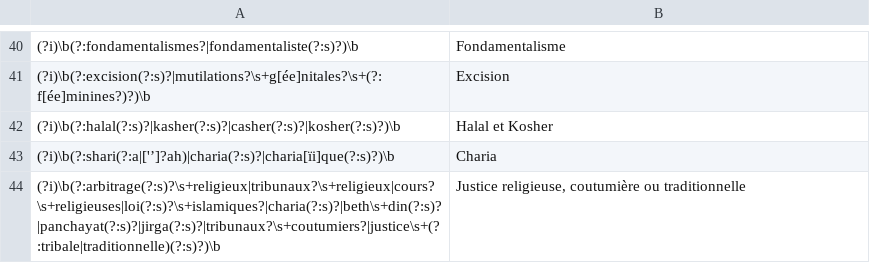
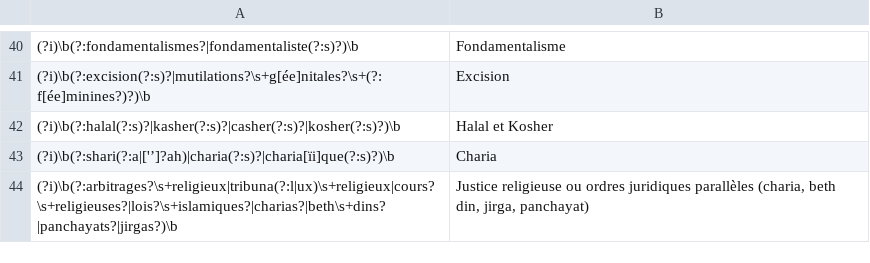
Before and after one commit to Laurempirique/nativism-canada-lexical-dictionaries, a CSV file: nativism_dict_FR_regex.csv, drawn as a sheet; only a part is shown, gaps mark what is left out; removed rows and columns are numbered as before the commit, all else as after; the diff names each change by its address in the sheet, - before the commit and + after, or states it on an @@ line.

Commit message:
FR : justice religieuse, retrait des termes de justice autochtone, correction de tribunal et cour au singulier

```diff
--- a/nativism_dict_FR_regex.csv
+++ b/nativism_dict_FR_regex.csv
-row 44: (?i)\b(?:arbitrage(?:s)?\s+religieux|tribunaux?\s+religieux|cours?\s+religieuses|loi(?:s)?\s+islamiques?|charia(?:s)?|beth\s+din(?:s)?|panchayat(?:s)?|jirga(?:s)?|tribunaux?\s+coutumiers?|justice\s+(?:tribale|traditionnelle)(?:s)?)\b | Justice religieuse, coutumière ou traditionnelle
+row 44: (?i)\b(?:arbitrages?\s+religieux|tribuna(?:l|ux)\s+religieux|cours?\s+religieuses?|lois?\s+islamiques?|charias?|beth\s+dins?|panchayats?|jirgas?)\b | Justice religieuse ou ordres juridiques parallèles (charia, beth din, jirga, panchayat)
```
